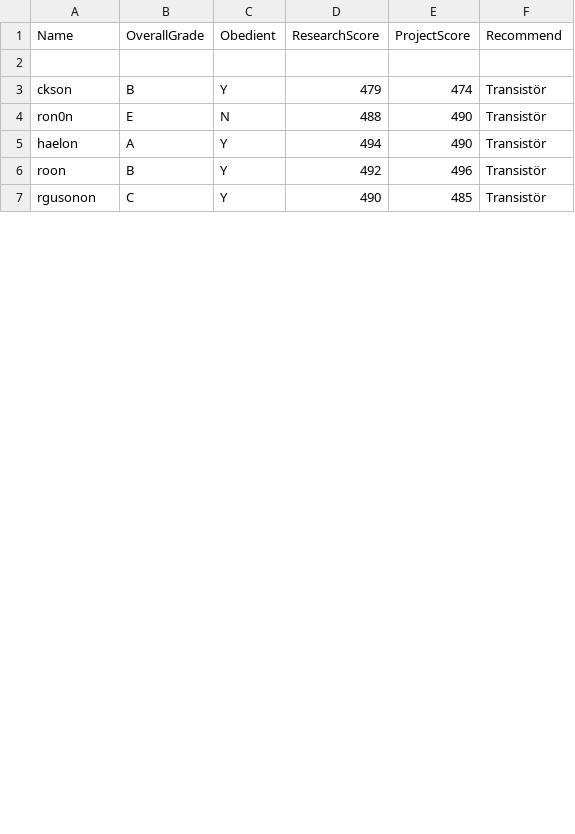
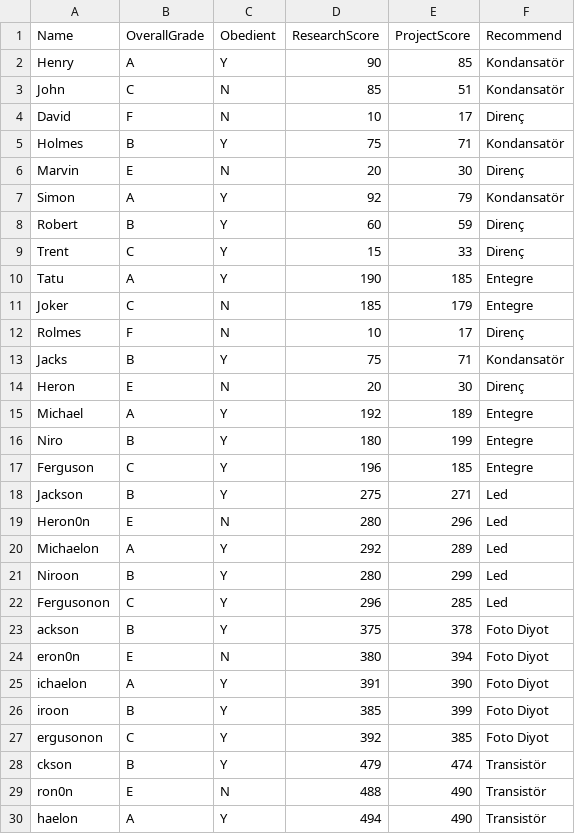
Before and after one commit to developertolga/Artificial-intelligence-1, a CSV file: dataset1.csv, drawn as a sheet; only a part is shown; the shorter side is filled out with more unchanged rows; the diff names each change by its address in the sheet, - before the commit and + after, or states it on an @@ line.

Commit message:
Update dataset1.csv

```diff
--- a/dataset1.csv
+++ b/dataset1.csv
-row 2: (empty)
+row 2: Henry | A | Y | 90 | 85 | Kondansatör
+row 3: John | C | N | 85 | 51 | Kondansatör
+row 4: David | F | N | 10 | 17 | Direnç
+row 5: Holmes | B | Y | 75 | 71 | Kondansatör
+row 6: Marvin | E | N | 20 | 30 | Direnç
+row 7: Simon | A | Y | 92 | 79 | Kondansatör
+row 8: Robert | B | Y | 60 | 59 | Direnç
+row 9: Trent | C | Y | 15 | 33 | Direnç
+row 10: Tatu | A | Y | 190 | 185 | Entegre
+row 11: Joker | C | N | 185 | 179 | Entegre
+row 12: Rolmes | F | N | 10 | 17 | Direnç
+row 13: Jacks | B | Y | 75 | 71 | Kondansatör
+row 14: Heron | E | N | 20 | 30 | Direnç
+row 15: Michael | A | Y | 192 | 189 | Entegre
+row 16: Niro | B | Y | 180 | 199 | Entegre
+row 17: Ferguson | C | Y | 196 | 185 | Entegre
@@ row 8 moved to row 18: Jackson @@
@@ row 9 moved to row 19: Heron0n @@
@@ row 10 moved to row 20: Michaelon @@
@@ row 11 moved to row 21: Niroon @@
+row 22: Fergusonon | C | Y | 296 | 285 | Led
@@ row 12 moved to row 23: ackson @@
@@ row 13 moved to row 24: eron0n @@
@@ row 14 moved to row 25: ichaelon @@
@@ row 15 moved to row 26: iroon @@
@@ row 16 moved to row 27: ergusonon @@
```
